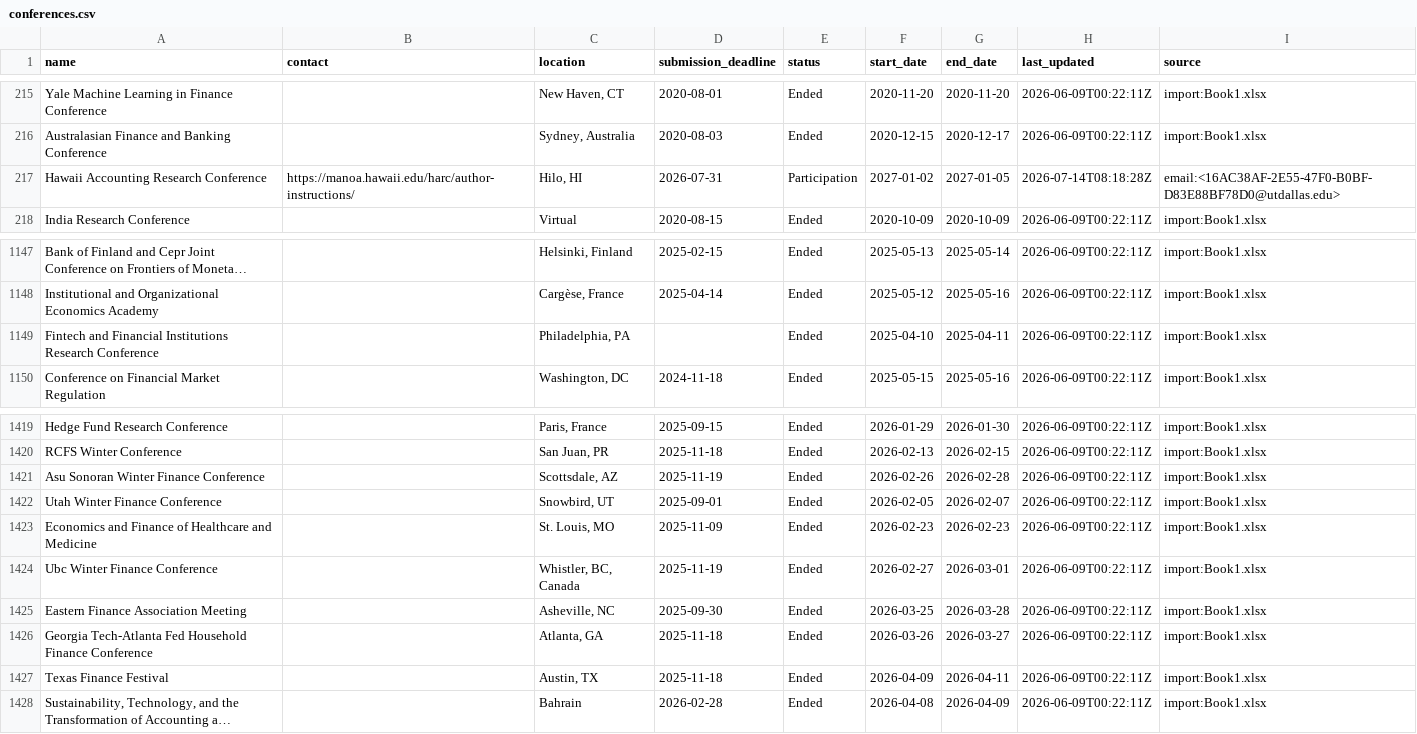
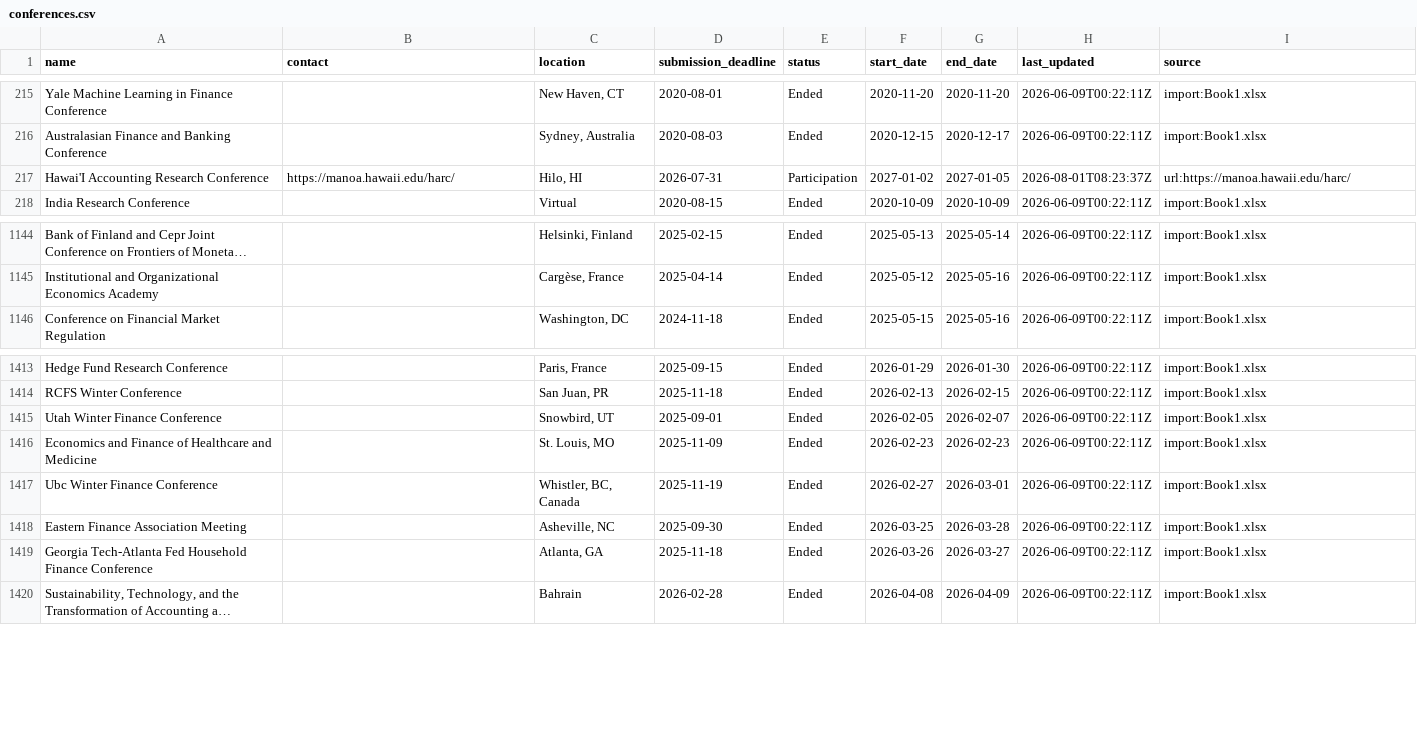
Before and after one commit to theaccountant-ab/Conference-Tracker, a CSV file: conferences.csv, drawn as a sheet; only a part is shown, gaps mark what is left out; long unchanged cells end in …; the diff covers the shown part only; the diff names each change by its address in the sheet, - before the commit and + after, or states it on an @@ line.

```diff
--- a/conferences.csv
+++ b/conferences.csv
-A217 (name): Hawaii Accounting Research Conference
+A217 (name): Hawai'I Accounting Research Conference
-B217 (contact): https://manoa.hawaii.edu/harc/author-instructions/
+B217 (contact): https://manoa.hawaii.edu/harc/
-H217 (last_updated): 2026-07-14T08:18:28Z
+H217 (last_updated): 2026-08-01T08:23:37Z
-I217 (source): email:<16AC38AF-2E55-47F0-B0BF-D83E88BF78D0@utdallas.edu>
+I217 (source): url:https://manoa.hawaii.edu/harc/
-row 1149: Fintech and Financial Institutions Research Conference |  | Philadelphia, PA |  | Ended | 2025-04-10 | 2025-04-11 | 2026-06-09T00:22:11Z | import:Book1.xlsx
-row 1421: Asu Sonoran Winter Finance Conference |  | Scottsdale, AZ | 2025-11-19 | Ended | 2026-02-26 | 2026-02-28 | 2026-06-09T00:22:11Z | import:Book1.xlsx
-row 1427: Texas Finance Festival |  | Austin, TX | 2025-11-18 | Ended | 2026-04-09 | 2026-04-11 | 2026-06-09T00:22:11Z | import:Book1.xlsx
```
Also changed, not shown: 12 removed rows elsewhere in this file, 6 other files.
